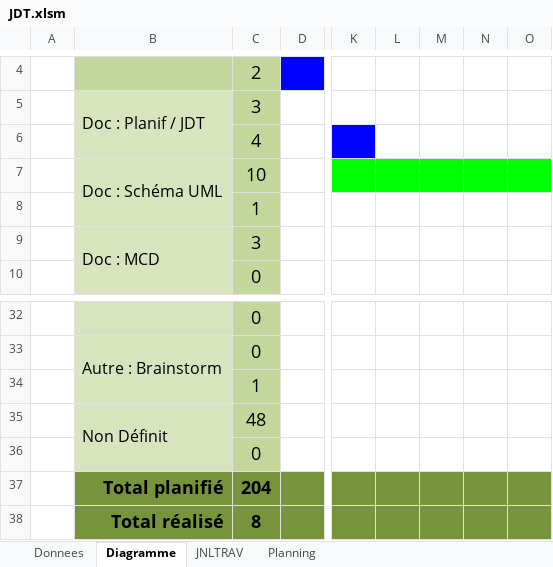
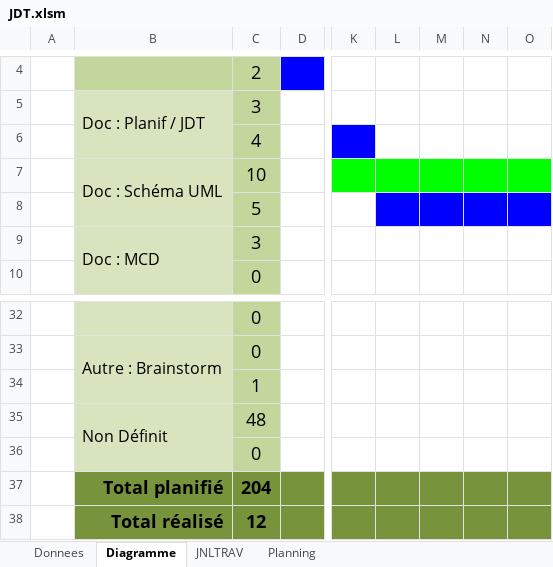
Before and after one commit to Pistou2/P_OO, an Excel workbook: Documentation/JDT.xlsm, sheet Diagramme, drawn as a sheet; only a part is shown, gaps mark what is left out; values as stored, in another font and other column widths than the file's, no borders; the diff names each change by its address in the sheet, - before the commit and + after, or states it on an @@ line.

Commit message:
Created the UML Sequence Diagram

```diff
--- a/Documentation/JDT.xlsm (sheet Diagramme)
+++ b/Documentation/JDT.xlsm (sheet Diagramme)
-C8: 1
+C8: 5
-L8:O8 fill: none
+L8:O8 fill: #0000FF
-C38: 8
+C38: 12
```
Also changed, not shown: sheet JNLTRAV, charts or pictures, 2 other files.
